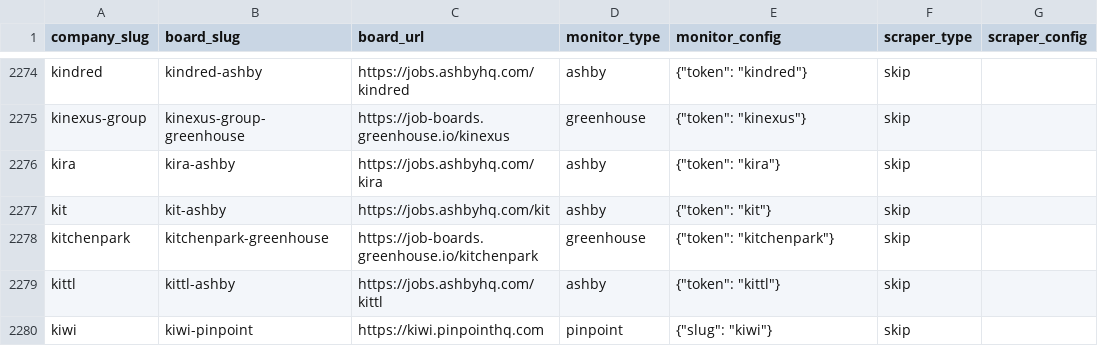
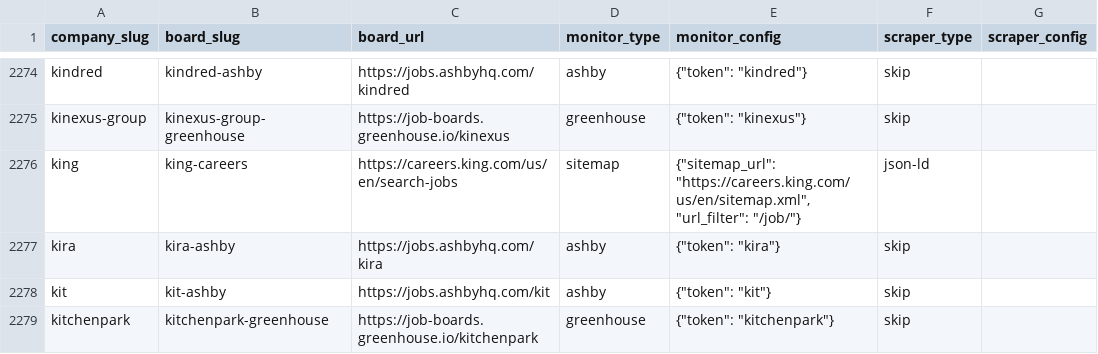
Before and after one commit to colophon-group/jobseek, a CSV file: apps/crawler/data/boards.csv, drawn as a sheet; only a part is shown, gaps mark what is left out; the shorter side is filled out with more unchanged rows; the diff names each change by its address in the sheet, - before the commit and + after, or states it on an @@ line.

```diff
--- a/apps/crawler/data/boards.csv
+++ b/apps/crawler/data/boards.csv
+row 2276: king | king-careers | https://careers.king.com/us/en/search-jobs | sitemap | {"sitemap_url": "https://careers.king.com/us/en/sitemap.xml", "url_filter": "/job/"} | json-ld
```
Also changed, not shown: 4 other files.
